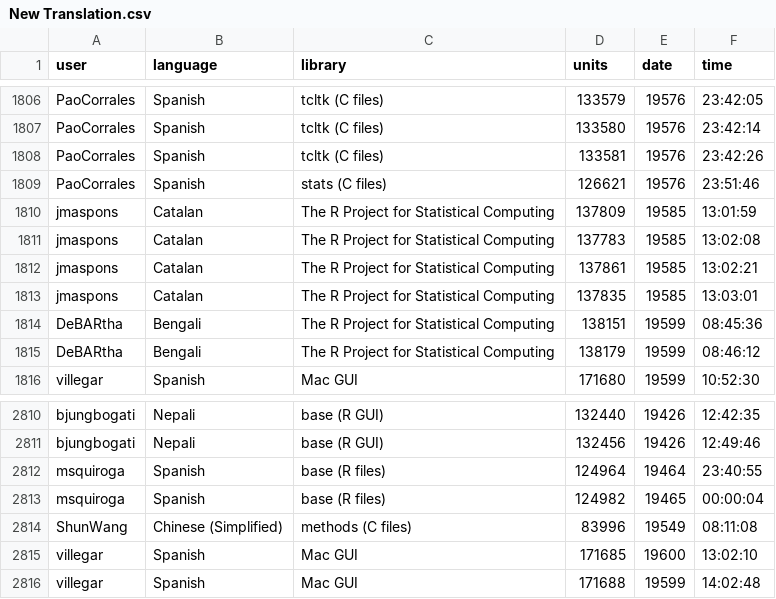
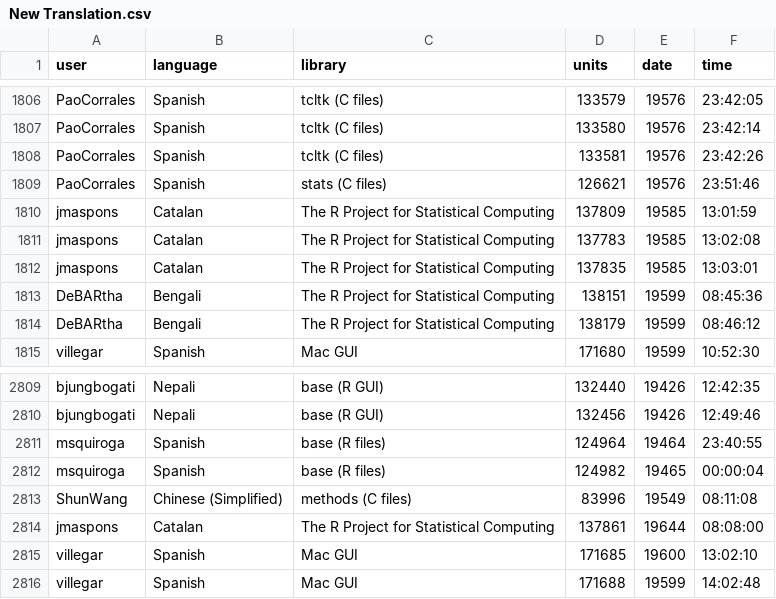
Before and after one commit to shrish-shete20/weblate, a CSV file: Recent Changes/New Translation.csv, drawn as a sheet; only a part is shown, gaps mark what is left out.

Commit message:
Updated changes Csv

```diff
--- a/Recent Changes/New Translation.csv
+++ b/Recent Changes/New Translation.csv
@@ -1811,3 +1811,2 @@ jmaspons,Catalan,The R Project for Statistical Computing,137809,19585,13:01:59
 jmaspons,Catalan,The R Project for Statistical Computing,137783,19585,13:02:08
-jmaspons,Catalan,The R Project for Statistical Computing,137861,19585,13:02:21
 jmaspons,Catalan,The R Project for Statistical Computing,137835,19585,13:03:01
@@ -2814,2 +2813,3 @@ msquiroga,Spanish,base (R files),124982,19465,00:00:04
 ShunWang,Chinese (Simplified),methods (C files),83996,19549,08:11:08
+jmaspons,Catalan,The R Project for Statistical Computing,137861,19644,08:08:00
 villegar,Spanish,Mac GUI,171685,19600,13:02:10
```
